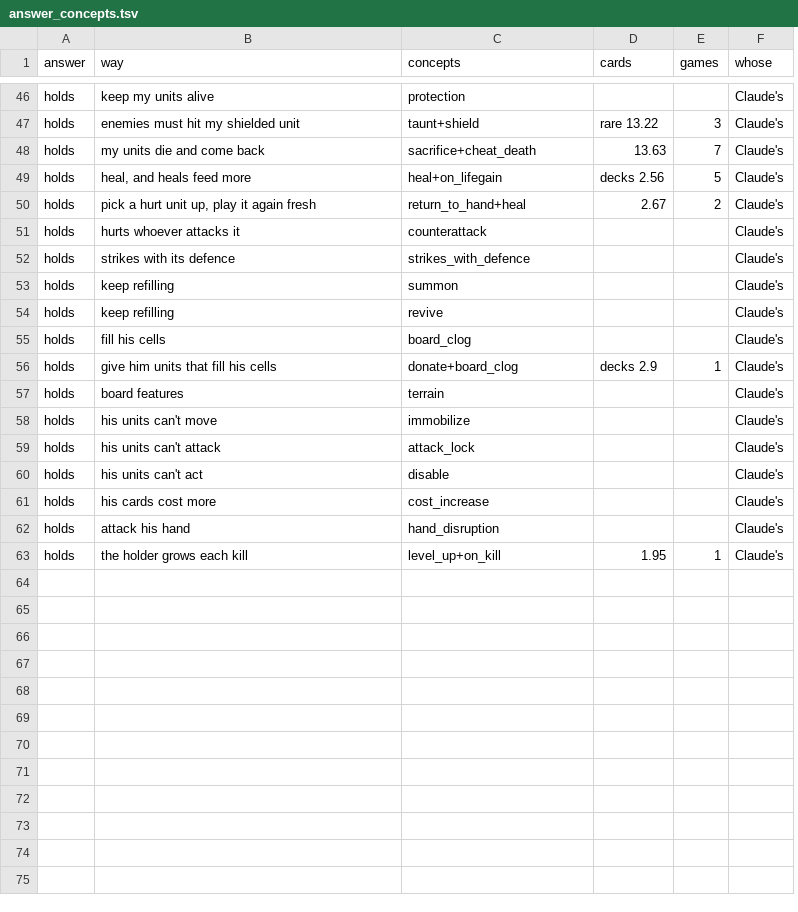
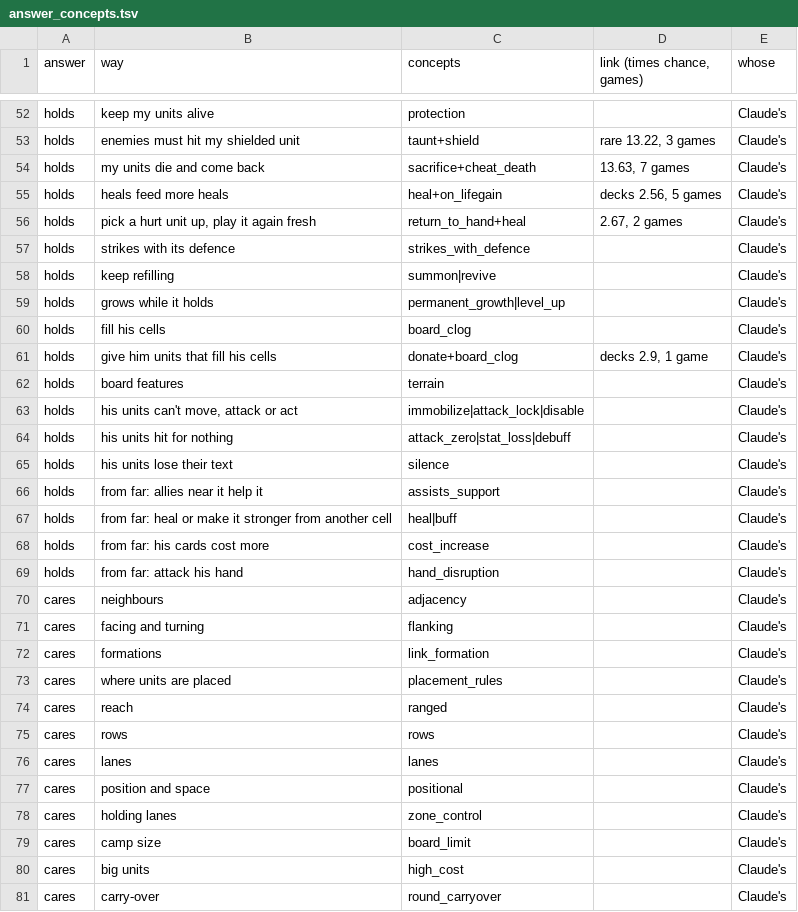
Before and after one commit to npgeorgiou/three-bases, a TSV file: factions/wheel/work/answer_concepts.tsv, drawn as a sheet; only a part is shown, gaps mark what is left out; removed rows and columns are numbered as before the commit, all else as after; the diff covers the shown part only; the diff names each change by its address in the sheet, - before the commit and + after, or states it on an @@ line.

```diff
--- a/factions/wheel/work/answer_concepts.tsv
+++ b/factions/wheel/work/answer_concepts.tsv
-column D (cards), rows 47-50: rare 13.22 | 13.63 | decks 2.56 | 2.67; row 56: decks 2.9
-column E (games), rows 47-50: 3 | 7 | 5 | 2; row 56: 1
+column D (link (times chance, games)), rows 53-61: rare 13.22, 3 games | 13.63, 7 games | decks 2.56, 5 games | 2.67, 2 games |  |  |  |  | decks 2.9, 1 game
-B55 (way): heal, and heals feed more
+B55 (way): heals feed more heals
-row 51: holds | hurts whoever attacks it | counterattack |  |  | Claude's
-C58 (concepts): summon
+C58 (concepts): summon|revive
-B59 (way): keep refilling
+B59 (way): grows while it holds
-C59 (concepts): revive
+C59 (concepts): permanent_growth|level_up
-B63 (way): his units can't move
+B63 (way): his units can't move, attack or act
-C63 (concepts): immobilize
+C63 (concepts): immobilize|attack_lock|disable
-B64 (way): his units can't attack
+B64 (way): his units hit for nothing
-C64 (concepts): attack_lock
+C64 (concepts): attack_zero|stat_loss|debuff
-B65 (way): his units can't act
+B65 (way): his units lose their text
-C65 (concepts): disable
+C65 (concepts): silence
+row 66: holds | from far: allies near it help it | assists_support |  | Claude's
+row 67: holds | from far: heal or make it stronger from another cell | heal|buff |  | Claude's
-B68 (way): his cards cost more
+B68 (way): from far: his cards cost more
-B69 (way): attack his hand
+B69 (way): from far: attack his hand
-row 63: holds | the holder grows each kill | level_up+on_kill | 1.95 | 1 | Claude's
+row 70: cares | neighbours | adjacency |  | Claude's
+row 71: cares | facing and turning | flanking |  | Claude's
+row 72: cares | formations | link_formation |  | Claude's
+row 73: cares | where units are placed | placement_rules |  | Claude's
+row 74: cares | reach | ranged |  | Claude's
+row 75: cares | rows | rows |  | Claude's
+row 76: cares | lanes | lanes |  | Claude's
+row 77: cares | position and space | positional |  | Claude's
+row 78: cares | holding lanes | zone_control |  | Claude's
+row 79: cares | camp size | board_limit |  | Claude's
+row 80: cares | big units | high_cost |  | Claude's
+row 81: cares | carry-over | round_carryover |  | Claude's
```
Also changed, not shown: 18 added rows, 4 removed rows and 11 edited cells elsewhere in this file.
